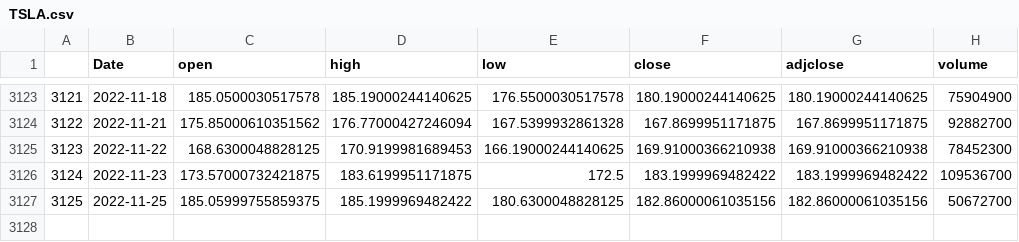
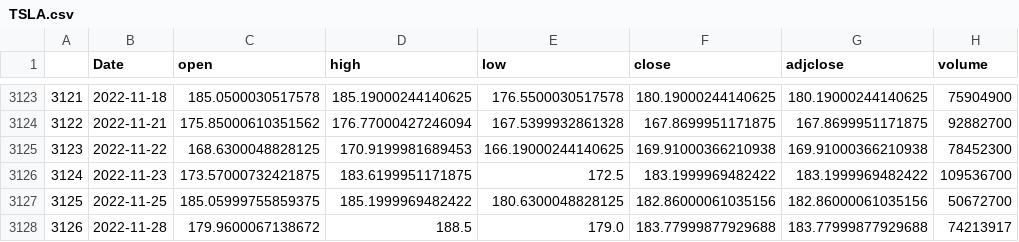
Before and after one commit to helleborus22/Machine-Learning-Project4, a CSV file: Flask_Stock_Dashboard/content/TSLA.csv, drawn as a sheet; only a part is shown, gaps mark what is left out; the diff names each change by its address in the sheet, - before the commit and + after, or states it on an @@ line.

```diff
--- a/Flask_Stock_Dashboard/content/TSLA.csv
+++ b/Flask_Stock_Dashboard/content/TSLA.csv
+row 3128: 3126 | 2022-11-28 | 179.9600067138672 | 188.5 | 179.0 | 183.77999877929688 | 183.77999877929688 | 74213917
```
Also changed, not shown: Flask_Stock_Dashboard/content/AAPL.csv, Flask_Stock_Dashboard/content/GOOG.csv, 17 other files.
